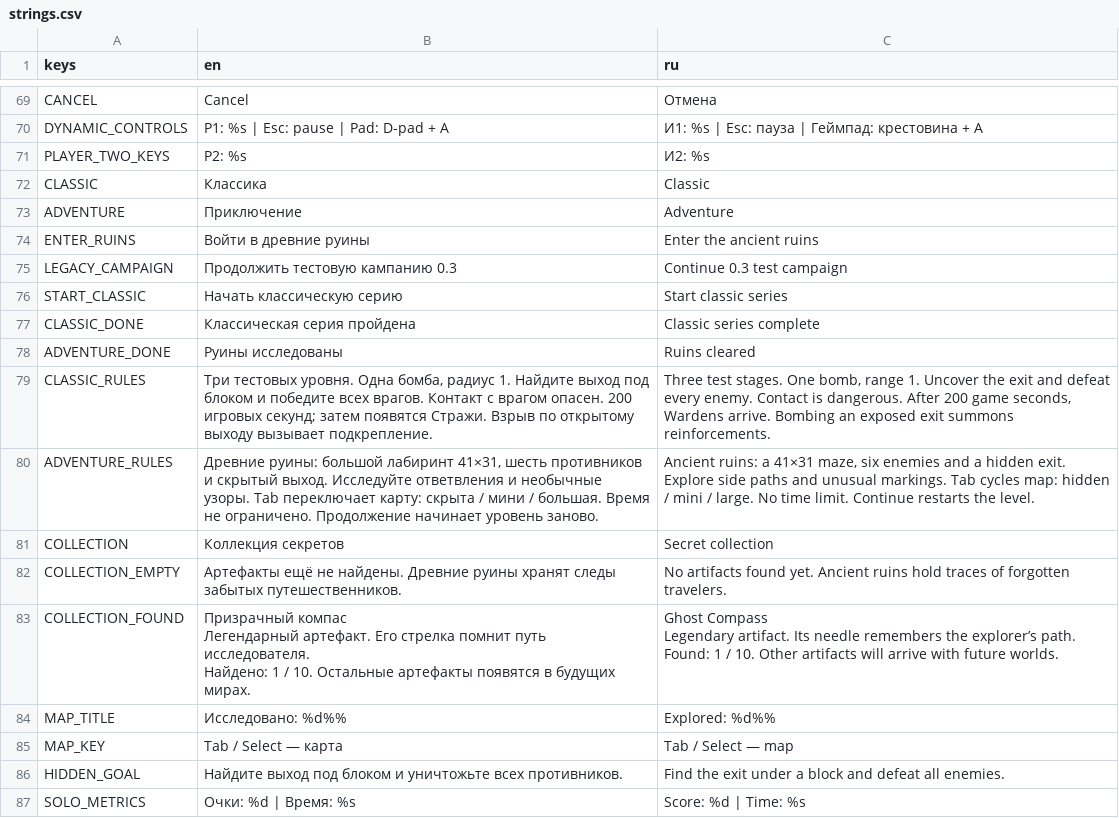
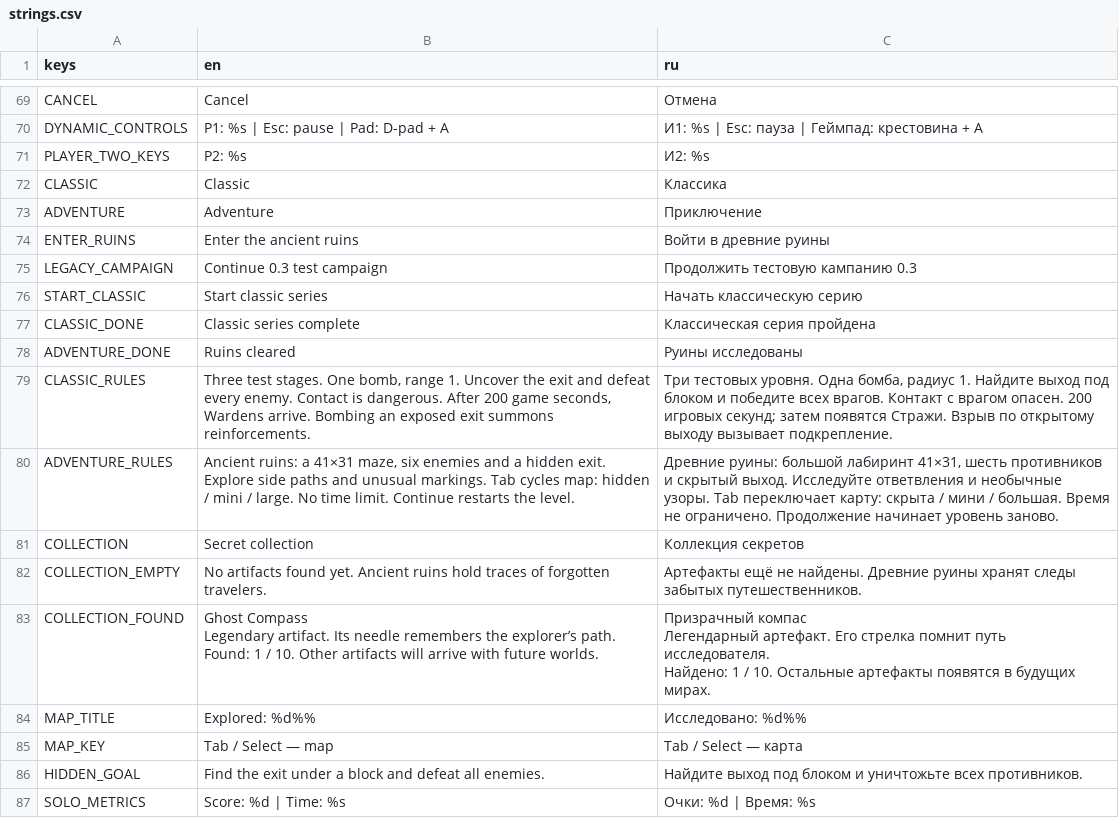
Before and after one commit to darcreid163/BLASTORIA, a CSV file: localization/strings.csv, drawn as a sheet; only a part is shown, gaps mark what is left out; the diff covers the shown part only.

```diff
--- a/localization/strings.csv
+++ b/localization/strings.csv
@@ -71,21 +71,21 @@ DYNAMIC_CONTROLS,P1: %s | Esc: pause | Pad: D-pad + A,И1: %s | Esc: пауза
 PLAYER_TWO_KEYS,P2: %s,И2: %s
-CLASSIC,Классика,Classic
-ADVENTURE,Приключение,Adventure
-ENTER_RUINS,Войти в древние руины,Enter the ancient ruins
-LEGACY_CAMPAIGN,Продолжить тестовую кампанию 0.3,Continue 0.3 test campaign
-START_CLASSIC,Начать классическую серию,Start classic series
-CLASSIC_DONE,Классическая серия пройдена,Classic series complete
-ADVENTURE_DONE,Руины исследованы,Ruins cleared
-CLASSIC_RULES,"Три тестовых уровня. Одна бомба, радиус 1. Найдите выход под блоком и победите всех врагов. Контакт с врагом опасен. 200 игровых секунд; затем появятся Стражи. Взрыв по открытому выходу вызывает подкрепление.","Three test stages. One bomb, range 1. Uncover the exit and defeat every enemy. Contact is dangerous. After 200 game seconds, Wardens arrive. Bombing an exposed exit summons reinforcements."
-ADVENTURE_RULES,"Древние руины: большой лабиринт 41×31, шесть противников и скрытый выход. Исследуйте ответвления и необычные узоры. Tab переключает карту: скрыта / мини / большая. Время не ограничено. Продолжение начинает уровень заново.","Ancient ruins: a 41×31 maze, six enemies and a hidden exit. Explore side paths and unusual markings. Tab cycles map: hidden / mini / large. No time limit. Continue restarts the level."
-COLLECTION,Коллекция секретов,Secret collection
-COLLECTION_EMPTY,Артефакты ещё не найдены. Древние руины хранят следы забытых путешественников.,No artifacts found yet. Ancient ruins hold traces of forgotten travelers.
-COLLECTION_FOUND,"Призрачный компас
-Легендарный артефакт. Его стрелка помнит путь исследователя.
-Найдено: 1 / 10. Остальные артефакты появятся в будущих мирах.","Ghost Compass
-Legendary artifact. Its needle remembers the explorer’s path.
-Found: 1 / 10. Other artifacts will arrive with future worlds."
-MAP_TITLE,Исследовано: %d%%,Explored: %d%%
-MAP_KEY,Tab / Select — карта,Tab / Select — map
-HIDDEN_GOAL,Найдите выход под блоком и уничтожьте всех противников.,Find the exit under a block and defeat all enemies.
-SOLO_METRICS,Очки: %d  |  Время: %s,Score: %d  |  Time: %s
+CLASSIC,Classic,Классика
+ADVENTURE,Adventure,Приключение
+ENTER_RUINS,Enter the ancient ruins,Войти в древние руины
+LEGACY_CAMPAIGN,Continue 0.3 test campaign,Продолжить тестовую кампанию 0.3
+START_CLASSIC,Start classic series,Начать классическую серию
+CLASSIC_DONE,Classic series complete,Классическая серия пройдена
+ADVENTURE_DONE,Ruins cleared,Руины исследованы
+CLASSIC_RULES,"Three test stages. One bomb, range 1. Uncover the exit and defeat every enemy. Contact is dangerous. After 200 game seconds, Wardens arrive. Bombing an exposed exit summons reinforcements.","Три тестовых уровня. Одна бомба, радиус 1. Найдите выход под блоком и победите всех врагов. Контакт с врагом опасен. 200 игровых секунд; затем появятся Стражи. Взрыв по открытому выходу вызывает подкрепление."
+ADVENTURE_RULES,"Ancient ruins: a 41×31 maze, six enemies and a hidden exit. Explore side paths and unusual markings. Tab cycles map: hidden / mini / large. No time limit. Continue restarts the level.","Древние руины: большой лабиринт 41×31, шесть противников и скрытый выход. Исследуйте ответвления и необычные узоры. Tab переключает карту: скрыта / мини / большая. Время не ограничено. Продолжение начинает уровень заново."
+COLLECTION,Secret collection,Коллекция секретов
+COLLECTION_EMPTY,No artifacts found yet. Ancient ruins hold traces of forgotten travelers.,Артефакты ещё не найдены. Древние руины хранят следы забытых путешественников.
+COLLECTION_FOUND,"Ghost Compass
+Legendary artifact. Its needle remembers the explorer’s path.
+Found: 1 / 10. Other artifacts will arrive with future worlds.","Призрачный компас
+Легендарный артефакт. Его стрелка помнит путь исследователя.
+Найдено: 1 / 10. Остальные артефакты появятся в будущих мирах."
+MAP_TITLE,Explored: %d%%,Исследовано: %d%%
+MAP_KEY,Tab / Select — map,Tab / Select — карта
+HIDDEN_GOAL,Find the exit under a block and defeat all enemies.,Найдите выход под блоком и уничтожьте всех противников.
+SOLO_METRICS,Score: %d  |  Time: %s,Очки: %d  |  Время: %s
```
Also changed, not shown: 2 added rows and 42 edited cells elsewhere in this file, 16 other files.
